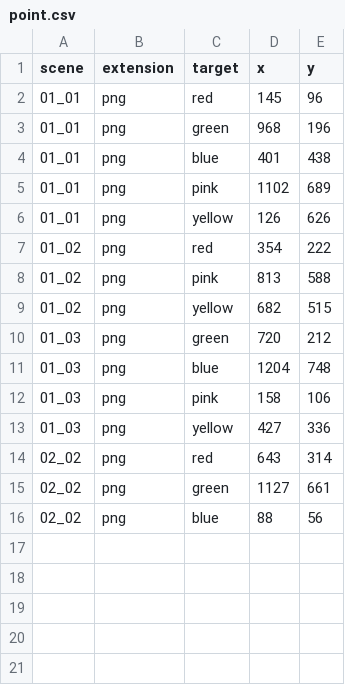
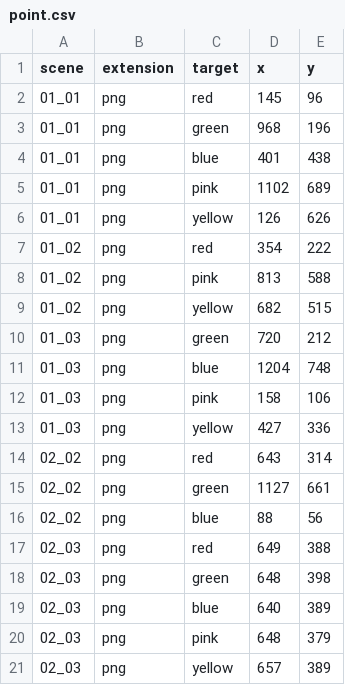
Before and after one commit to hitorigods/get-color-position, a CSV file: output/point.csv, drawn as a sheet; the diff names each change by its address in the sheet, - before the commit and + after, or states it on an @@ line.

```diff
--- a/output/point.csv
+++ b/output/point.csv
+row 17: 02_03 | png | red | 649 | 388
+row 18: 02_03 | png | green | 648 | 398
+row 19: 02_03 | png | blue | 640 | 389
+row 20: 02_03 | png | pink | 648 | 379
+row 21: 02_03 | png | yellow | 657 | 389
```
Also changed, not shown: 3 other files.
